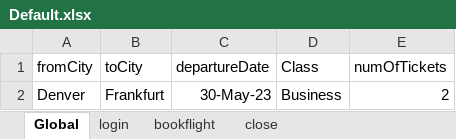
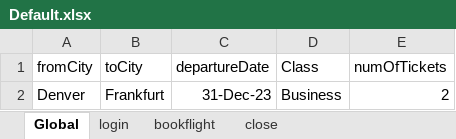
Before and after one commit to msteffensen19/uft-combo-gen, an Excel workbook: Default.xlsx, sheet Global, drawn as a sheet; values as stored, in another font and other column widths than the file's, no borders; the diff names each change by its address in the sheet, - before the commit and + after, or states it on an @@ line.

Commit message:
Updated date

```diff
--- a/Default.xlsx (sheet Global)
+++ b/Default.xlsx (sheet Global)
-C2 (departureDate): 30-May-23
+C2 (departureDate): 31-Dec-23
```
Also changed, not shown: 8 other files.
